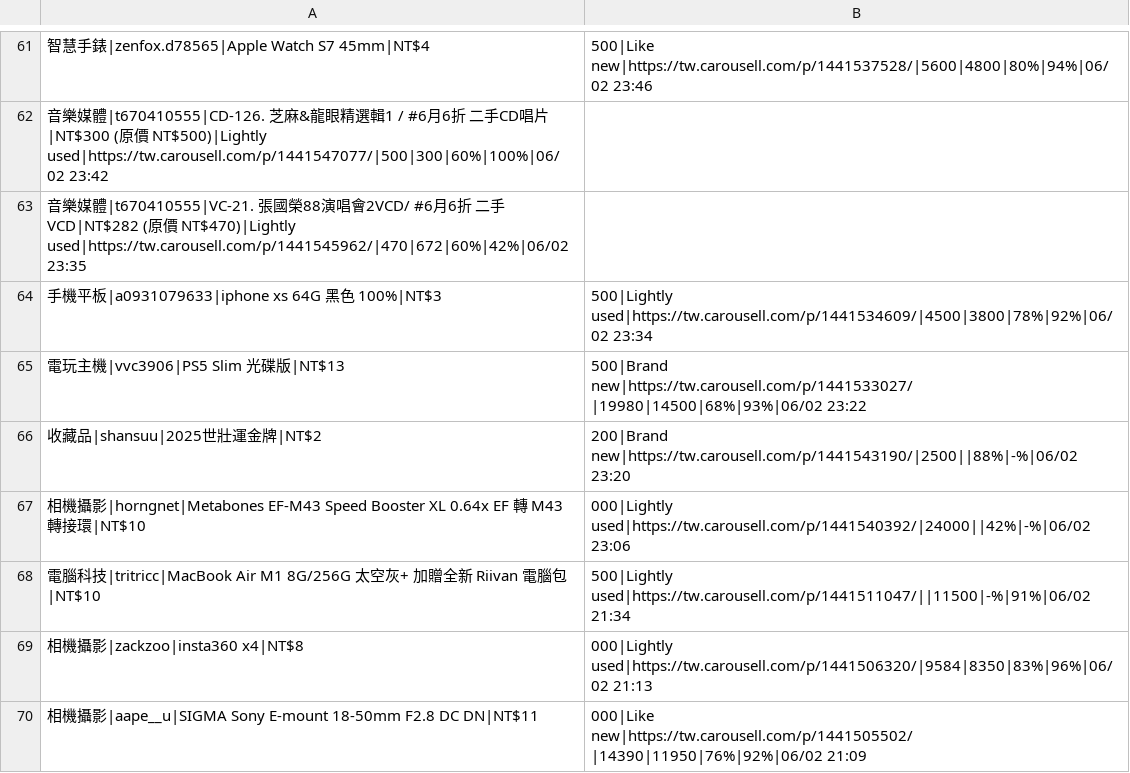
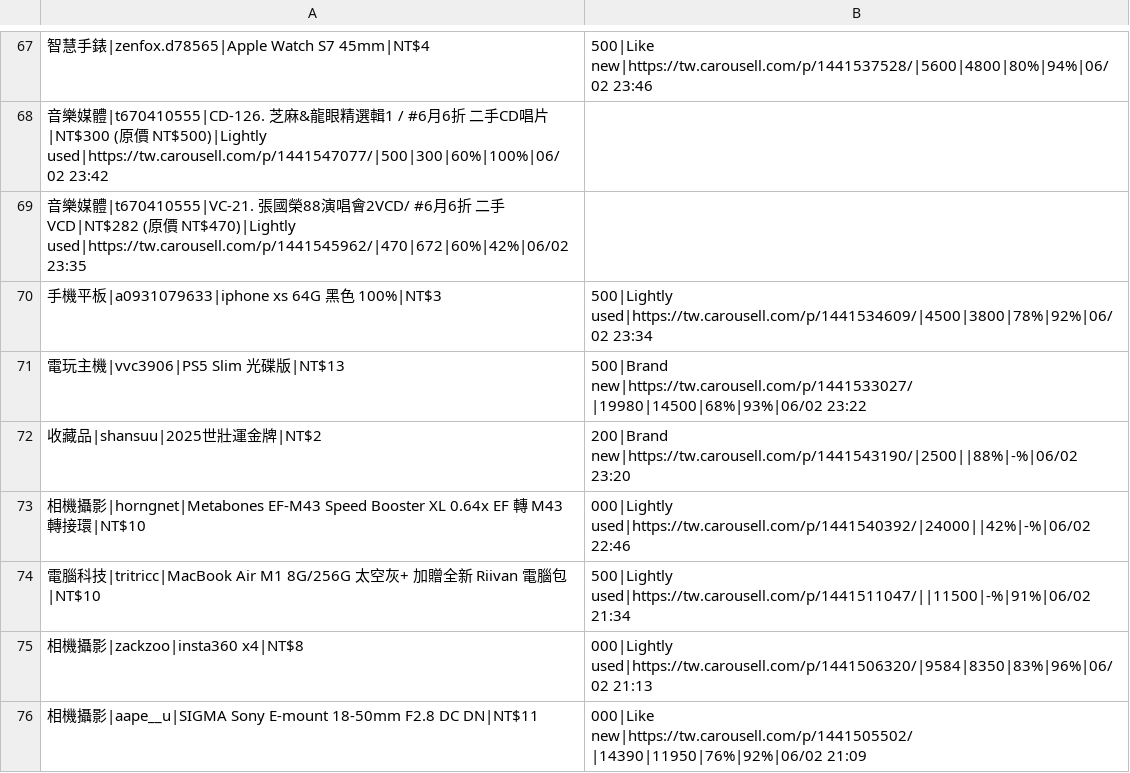
Before and after one commit to yangnim21029/cheap-product, a CSV file: outputs/carousell_wishlist_20260501.csv, drawn as a sheet; only a part is shown, gaps mark what is left out; addresses are those after the commit; the diff covers the shown part only; the diff names each change by its address in the sheet, - before the commit and + after, or states it on an @@ line.

```diff
--- a/outputs/carousell_wishlist_20260501.csv
+++ b/outputs/carousell_wishlist_20260501.csv
-B73: 000|Lightly used|https://tw.carousell.com/p/1441540392/|24000||42%|-%|06/02 23:06
+B73: 000|Lightly used|https://tw.carousell.com/p/1441540392/|24000||42%|-%|06/02 22:46
```
Also changed, not shown: 11 added rows, 5 removed rows and 20 edited cells elsewhere in this file, 7 other files.
